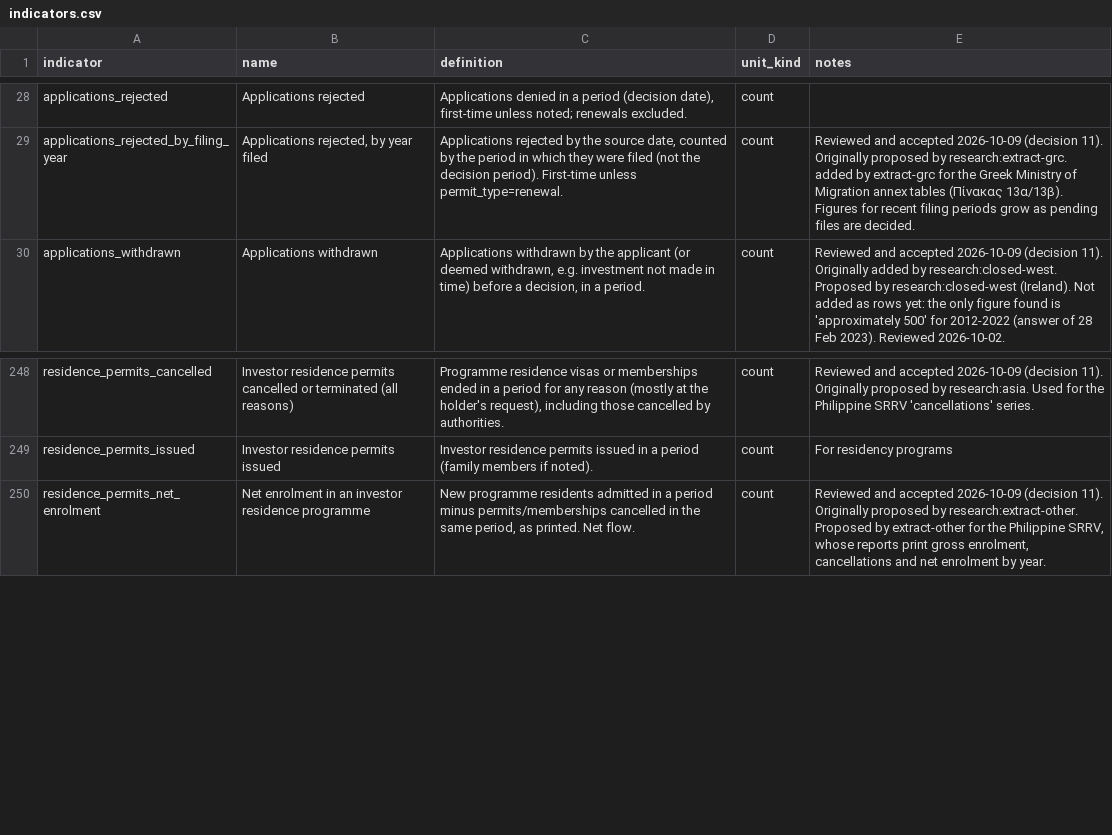
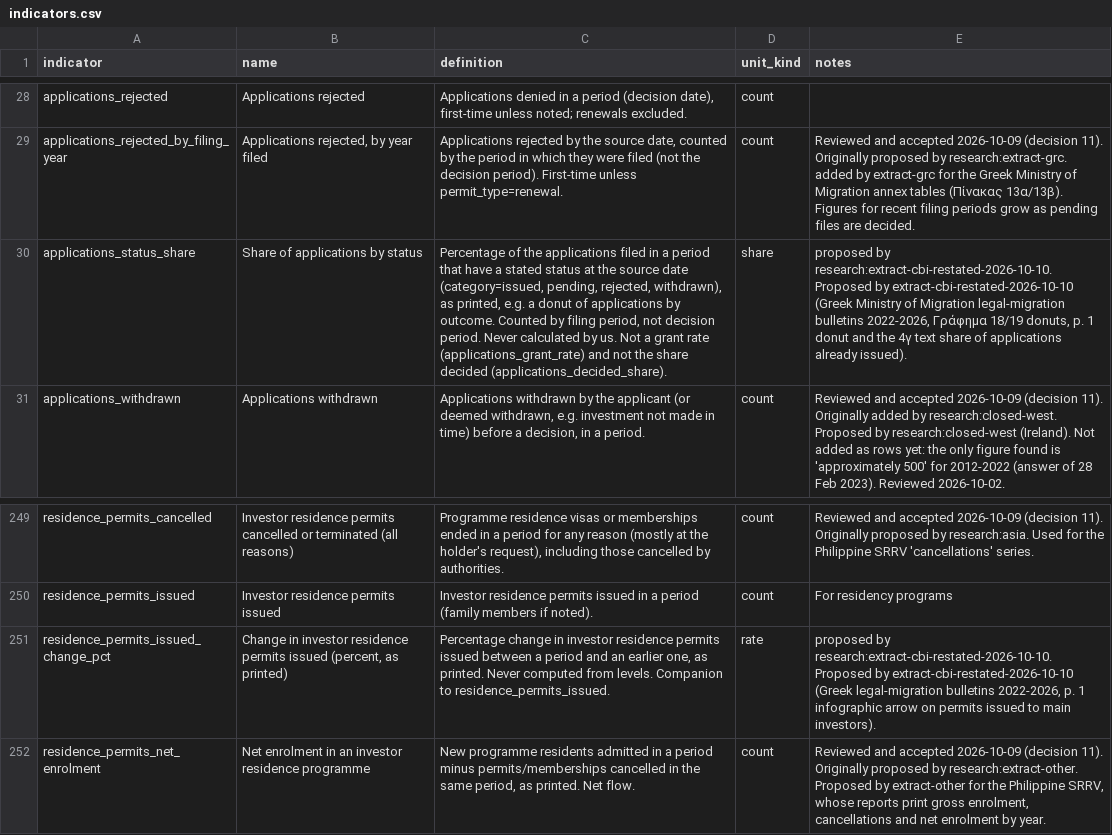
Before and after one commit to oscarleoo/data, a CSV file: topics/cbi/data/indicators.csv, drawn as a sheet; only a part is shown, gaps mark what is left out; the diff names each change by its address in the sheet, - before the commit and + after, or states it on an @@ line.

```diff
--- a/topics/cbi/data/indicators.csv
+++ b/topics/cbi/data/indicators.csv
+row 30: applications_status_share | Share of applications by status | Percentage of the applications filed in a period that have a stated status at the source date (category=issued, pending, rejected, withdrawn), as printed, e.g. a donut of applications by outcome. Counted by filing period, not decision period. Never calculated by us. Not a grant rate (applications_grant_rate) and not the share decided (applications_decided_share). | share | proposed by research:extract-cbi-restated-2026-10-10. Proposed by extract-cbi-restated-2026-10-10 (Greek Ministry of Migration legal-migration bulletins 2022-2026, Γράφημα 18/19 donuts, p. 1 donut and the 4γ text share of applications already issued).
+row 251: residence_permits_issued_change_pct | Change in investor residence permits issued (percent, as printed) | Percentage change in investor residence permits issued between a period and an earlier one, as printed. Never computed from levels. Companion to residence_permits_issued. | rate | proposed by research:extract-cbi-restated-2026-10-10. Proposed by extract-cbi-restated-2026-10-10 (Greek legal-migration bulletins 2022-2026, p. 1 infographic arrow on permits issued to main investors).
```
Also changed, not shown: topics/cbi/data/events.csv, 8 other files.
